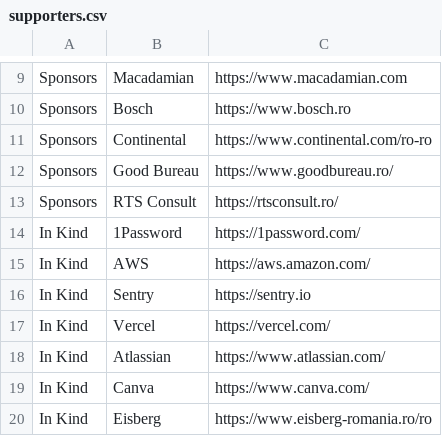
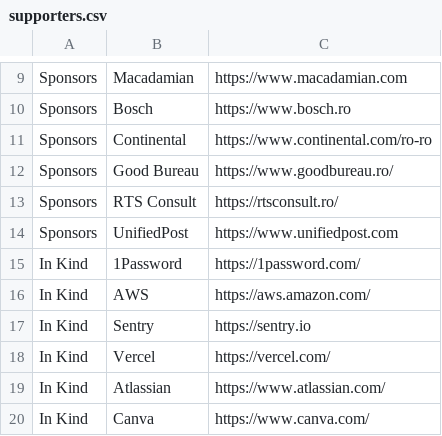
Before and after one commit to code4romania/code4.ro, a CSV file: csv/supporters.csv, drawn as a sheet; only a part is shown, gaps mark what is left out; the shorter side is filled out with more unchanged rows.

Commit message:
Add UnifiedPost as sponsor (#262)

```diff
--- a/csv/supporters.csv
+++ b/csv/supporters.csv
@@ -13,2 +13,3 @@ Sponsors,Good Bureau,https://www.goodbureau.ro/
 Sponsors,RTS Consult,https://rtsconsult.ro/
+Sponsors,UnifiedPost,https://www.unifiedpost.com
 In Kind,1Password,https://1password.com/
```
Also changed, not shown: 2 other files.
